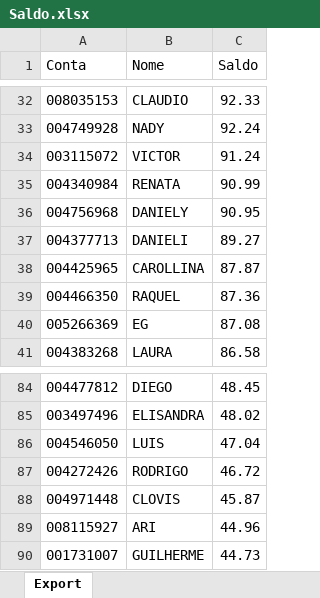
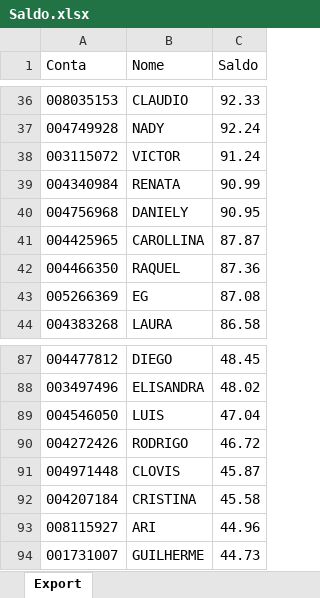
Before and after one commit to bluemetrixgit/Mesa_de_operacao, an Excel workbook: Saldo.xlsx, sheet Export, drawn as a sheet; only a part is shown, gaps mark what is left out; values as stored, in another font and other column widths than the file's, no borders; removed rows and columns are numbered as before the commit, all else as after; the diff covers the shown part only; the diff names each change by its address in the sheet, - before the commit and + after, or states it on an @@ line.

```diff
--- a/Saldo.xlsx (sheet Export)
+++ b/Saldo.xlsx (sheet Export)
-row 37: 004377713 | DANIELI | 89.27
+row 92: 004207184 | CRISTINA | 45.58
```
Also changed, not shown: 11 added rows, 7 removed rows and 2 edited cells elsewhere in this sheet.
